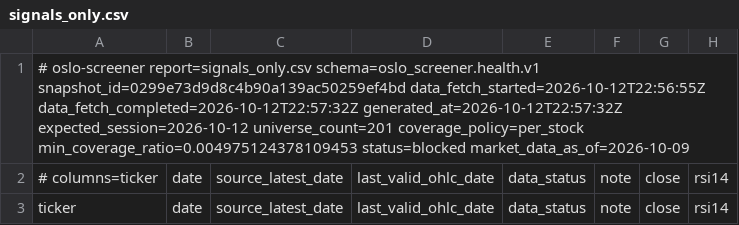
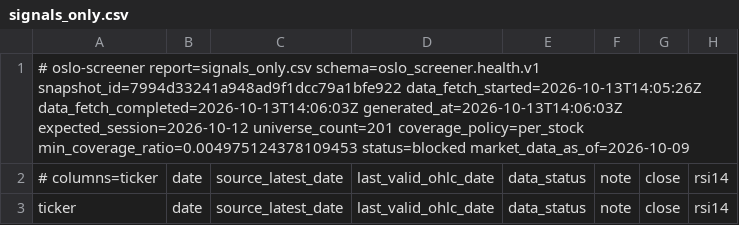
Before and after one commit to keresell-coder/oslo-screener, a CSV file: signals_only.csv, drawn as a sheet; only a part is shown; the diff names each change by its address in the sheet, - before the commit and + after, or states it on an @@ line.

```diff
--- a/signals_only.csv
+++ b/signals_only.csv
-A1: …report=signals_only.csv schema=oslo_screener.health.v1 snapshot_id=0299e73d9d8c4b90a139ac50259ef4bd data_fetch_started=2026-10-12T22:56:55Z data_fetch_completed=2026-10-12T22:57:32Z generated_at=2026-10-12T22:57:32Z expected_session=2026-10-12 universe_count=201…
+A1: …report=signals_only.csv schema=oslo_screener.health.v1 snapshot_id=7994d33241a948ad9f1dcc79a1bfe922 data_fetch_started=2026-10-13T14:05:26Z data_fetch_completed=2026-10-13T14:06:03Z generated_at=2026-10-13T14:06:03Z expected_session=2026-10-12 universe_count=201…
```
Also changed, not shown: buy.csv, sell.csv, 8 other files.
